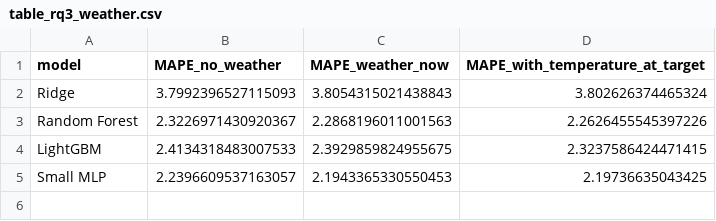
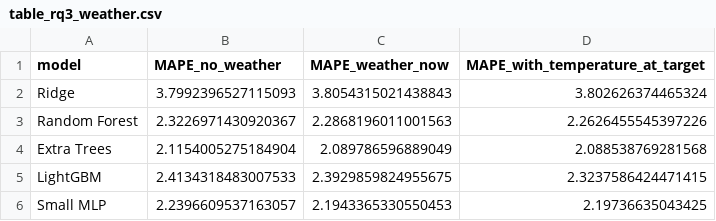
Before and after one commit to quan534/ADY-Project-Battery-prediction-model, a CSV file: OnGoingAssessment2_ICIDST_TurkiyeElectricity_HolidayForecast/report/table_rq3_weather.csv, drawn as a sheet; the diff names each change by its address in the sheet, - before the commit and + after, or states it on an @@ line.

```diff
--- a/OnGoingAssessment2_ICIDST_TurkiyeElectricity_HolidayForecast/report/table_rq3_weather.csv
+++ b/OnGoingAssessment2_ICIDST_TurkiyeElectricity_HolidayForecast/report/table_rq3_weather.csv
+row 4: Extra Trees | 2.1154005275184904 | 2.089786596889049 | 2.088538769281568
```
Also changed, not shown: OnGoingAssessment2_ICIDST_TurkiyeElectricity_HolidayForecast/report/table_rq2.csv, OnGoingAssessment2_ICIDST_TurkiyeElectricity_HolidayForecast/report/table_rq3_2025.csv, 8 other files.
